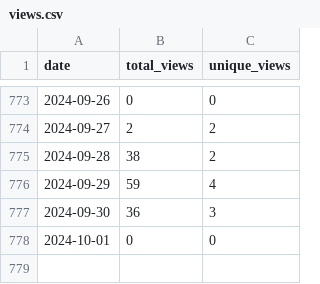
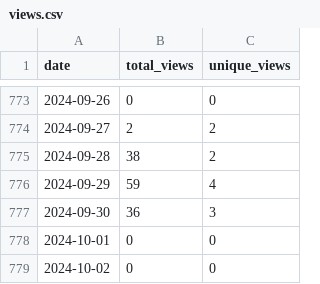
Before and after one commit to wumphlett/COMP-5630, a CSV file: .traffic/views.csv, drawn as a sheet; only a part is shown, gaps mark what is left out; the diff names each change by its address in the sheet, - before the commit and + after, or states it on an @@ line.

```diff
--- a/.traffic/views.csv
+++ b/.traffic/views.csv
+row 779: 2024-10-02 | 0 | 0
```
Also changed, not shown: .traffic/clones.csv, 3 other files.
